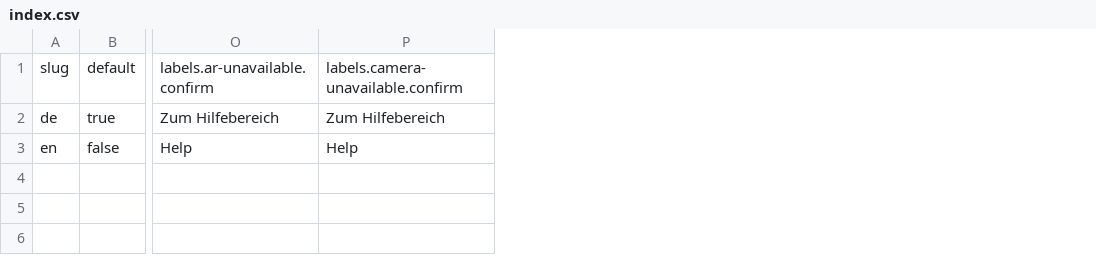
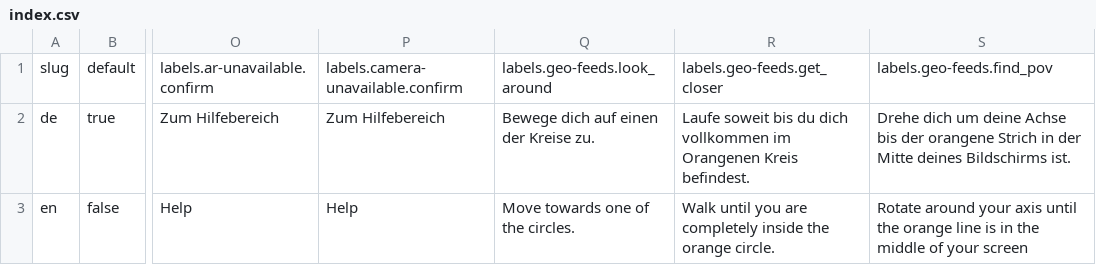
Before and after one commit to freies-deutsches-hochstift/virtual-time-travel, a CSV file: apps/geo-ar/assets/items/locales/index.csv, drawn as a sheet; only a part is shown, gaps mark what is left out; the diff names each change by its address in the sheet, - before the commit and + after, or states it on an @@ line.

Commit message:
feat: localized geo feeds

```diff
--- a/apps/geo-ar/assets/items/locales/index.csv
+++ b/apps/geo-ar/assets/items/locales/index.csv
+column Q, rows 1-3: labels.geo-feeds.look_around | Bewege dich auf einen der Kreise zu. | Move towards one of the circles.
+column R, rows 1-3: labels.geo-feeds.get_closer | Laufe soweit bis du dich vollkommen im Orangenen Kreis befindest. | Walk until you are completely inside the orange circle.
+column S, rows 1-3: labels.geo-feeds.find_pov | Drehe dich um deine Achse bis der orangene Strich in der Mitte deines Bildschirms ist. | Rotate around your axis until the orange line is in the middle of your screen
```
Also changed, not shown: 5 other files.
